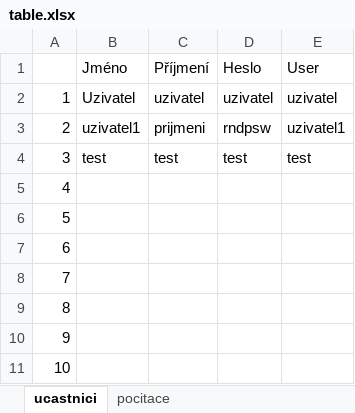
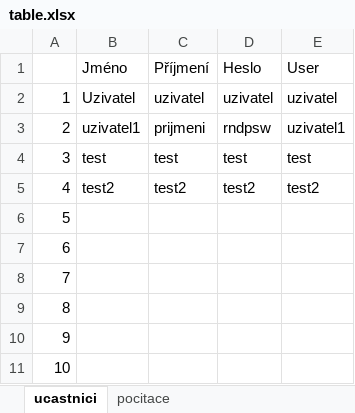
Before and after one commit to lukynmatuska/purkiadaServer2019, an Excel workbook: table.xlsx, sheet ucastnici, drawn as a sheet; only a part is shown; values as stored, in another font and other column widths than the file's, no borders; the diff names each change by its address in the sheet, - before the commit and + after, or states it on an @@ line.

```diff
--- a/table.xlsx (sheet ucastnici)
+++ b/table.xlsx (sheet ucastnici)
-B5 (Jméno): (empty)
+B5 (Jméno): test2
-C5 (Příjmení): (empty)
+C5 (Příjmení): test2
-D5 (Heslo): (empty)
+D5 (Heslo): test2
-E5 (User): (empty)
+E5 (User): test2
```
Also changed, not shown: 4 other files.
